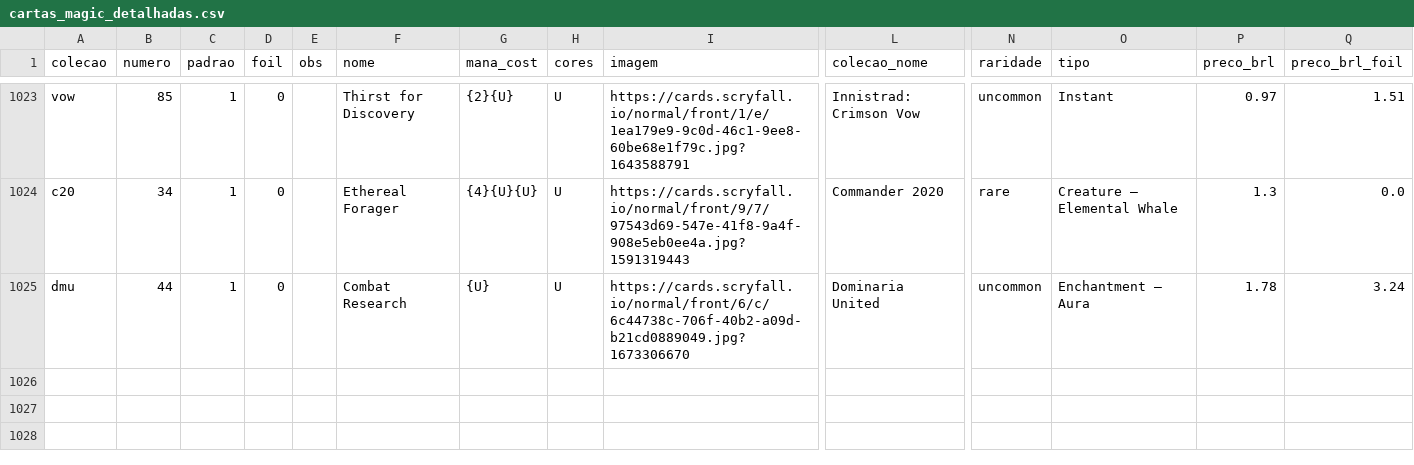
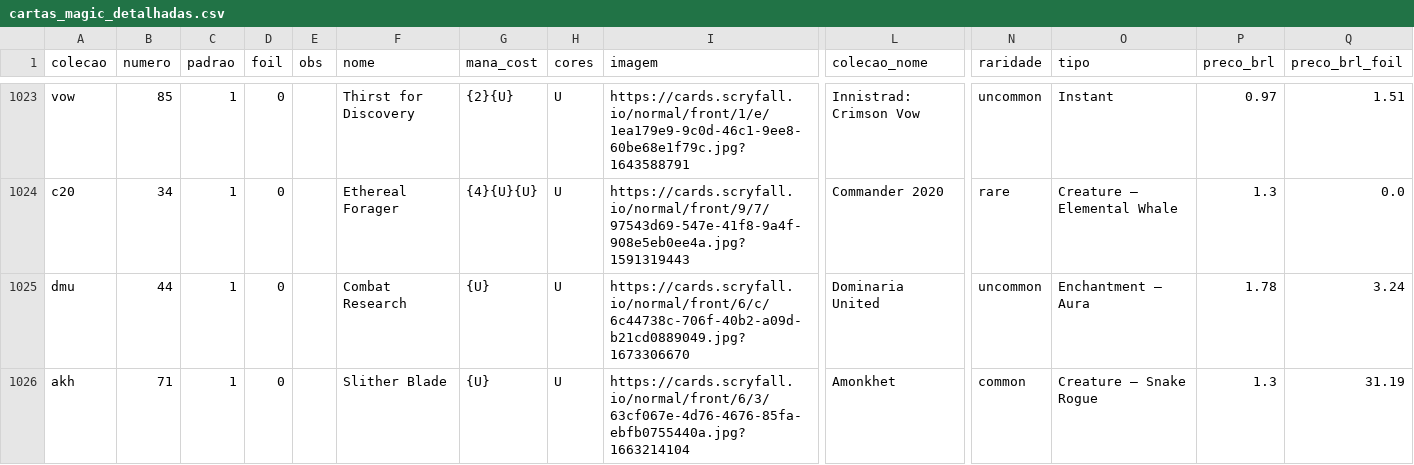
Before and after one commit to a-ruivo/mtg-cards-price-via-scryfall-api, a CSV file: cartas_magic_detalhadas.csv, drawn as a sheet; only a part is shown, gaps mark what is left out; rows hold the shown columns only; the diff names each change by its address in the sheet, - before the commit and + after, or states it on an @@ line.

Commit message:
Atualização incremental via Streamlit

```diff
--- a/cartas_magic_detalhadas.csv
+++ b/cartas_magic_detalhadas.csv
+row 1026: akh | 71 | 1 | 0 |  | Slither Blade | {U} | U | https://cards.scryfall.io/normal/front/6/3/63cf067e-4d76-4676-85fa-ebfb0755440a.jpg?1663214104 | Amonkhet | common | Creature — Snake Rogue | 1.3 | 31.19
```
